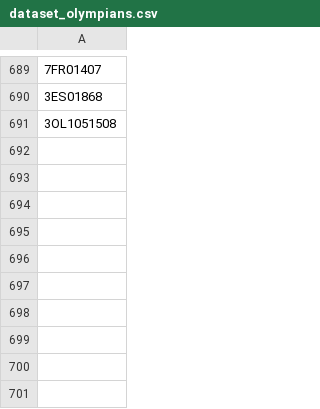
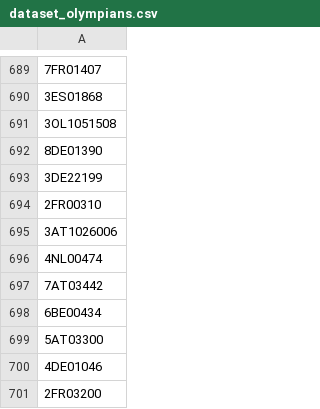
Before and after one commit to valdal14/olympy, a CSV file: dataset_olympians.csv, drawn as a sheet; only a part is shown, gaps mark what is left out; the diff names each change by its address in the sheet, - before the commit and + after, or states it on an @@ line.

Commit message:
Automated CSV data append at 2026-03-23T17:30:00+00:00

```diff
--- a/dataset_olympians.csv
+++ b/dataset_olympians.csv
+row 692: 8DE01390
+row 693: 3DE22199
+row 694: 2FR00310
+row 695: 3AT1026006
+row 696: 4NL00474
+row 697: 7AT03442
+row 698: 6BE00434
+row 699: 5AT03300
+row 700: 4DE01046
+row 701: 2FR03200
```
